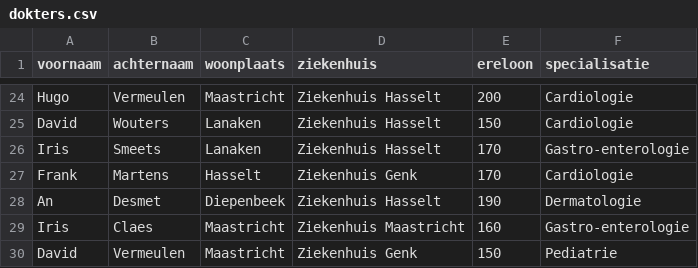
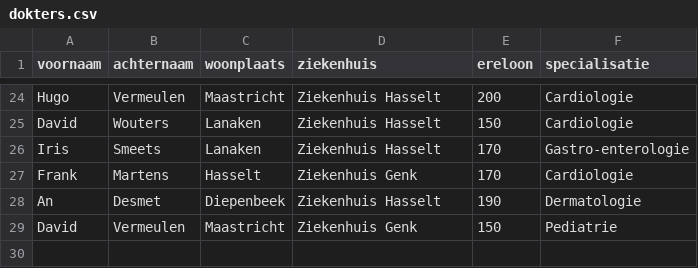
Before and after one commit to Polishmagician/SyntraPython, a CSV file: proefexamen/dokters.csv, drawn as a sheet; only a part is shown, gaps mark what is left out.

```diff
--- a/proefexamen/dokters.csv
+++ b/proefexamen/dokters.csv
@@ -28,3 +28,2 @@ Frank,Martens,Hasselt,Ziekenhuis Genk,170,Cardiologie
 An,Desmet,Diepenbeek,Ziekenhuis Hasselt,190,Dermatologie
-Iris,Claes,Maastricht,Ziekenhuis Maastricht,160,Gastro-enterologie
 David,Vermeulen,Maastricht,Ziekenhuis Genk,150,Pediatrie
```
Also changed, not shown: 1 other file.
